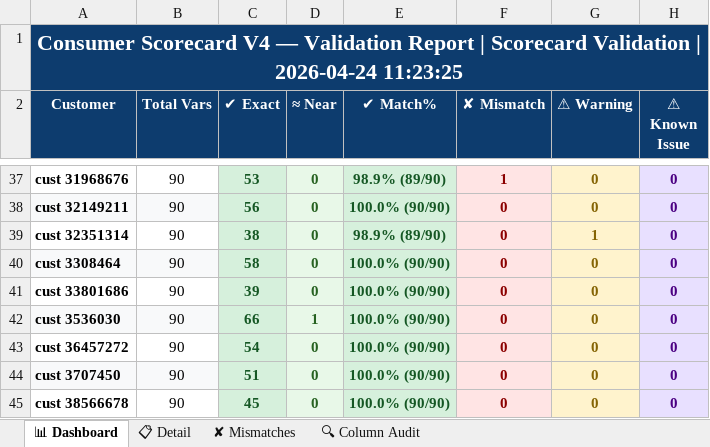
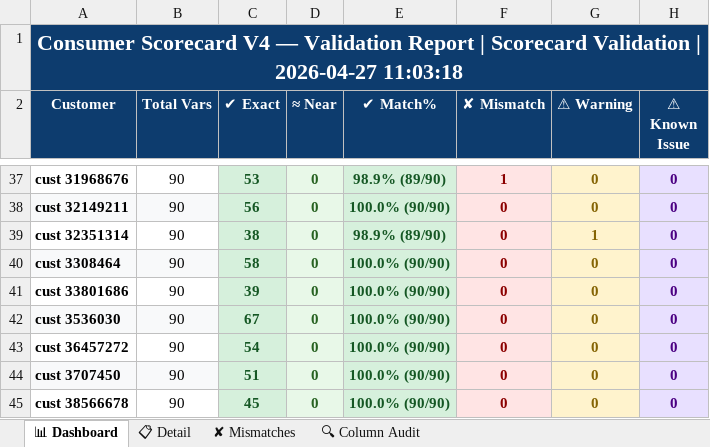
Before and after one commit to shubham21-lgt/Score-calculator, an Excel workbook: validation_report.xlsx, sheet 📊 Dashboard, drawn as a sheet; only a part is shown, gaps mark what is left out; values as stored, in another font and other column widths than the file's, no borders; 1 other sheet too large or unreadable and not compared; the diff covers the shown part only; the diff names each change by its address in the sheet, - before the commit and + after, or states it on an @@ line.

```diff
--- a/validation_report.xlsx (sheet 📊 Dashboard)
+++ b/validation_report.xlsx (sheet 📊 Dashboard)
-A1 (Customer): …Validation | 2026-04-24 11:23:25
+A1 (Customer): …Validation | 2026-04-27 11:03:18
-C42 (✔ Exact): 66
+C42 (✔ Exact): 67
-D42 (≈ Near): 1
+D42 (≈ Near): 0
```
Also changed, not shown: 62 edited cells elsewhere in this sheet, sheet ✘ Mismatches, 1 other file.
